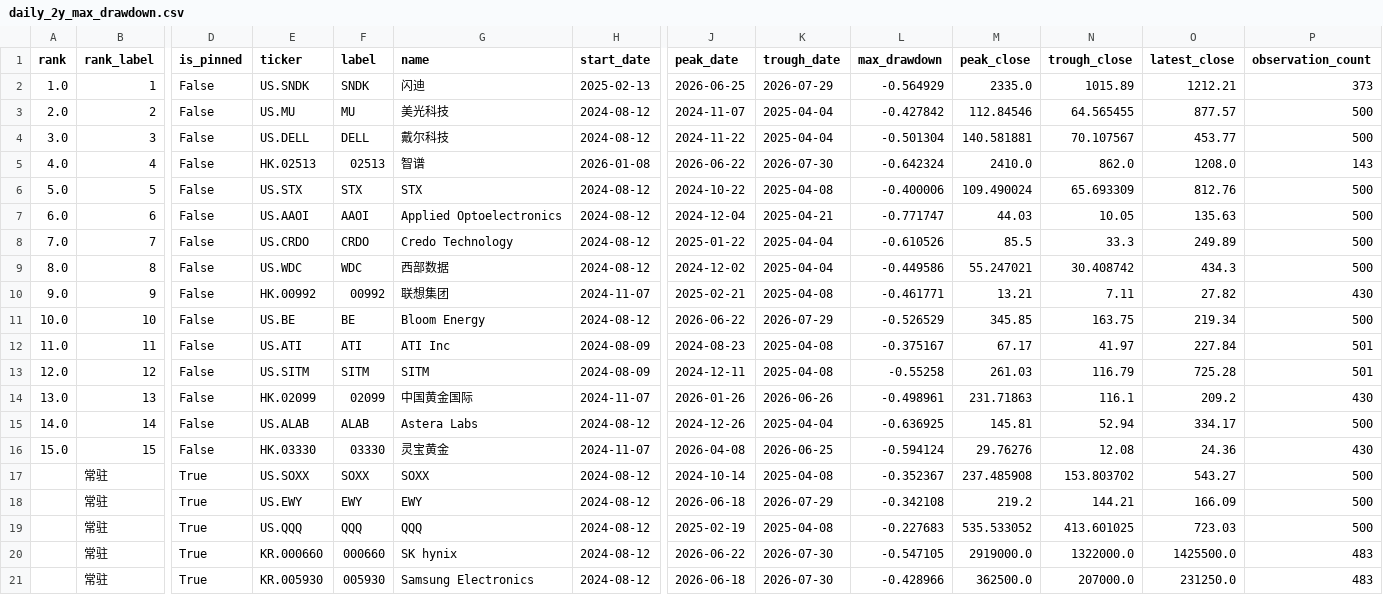
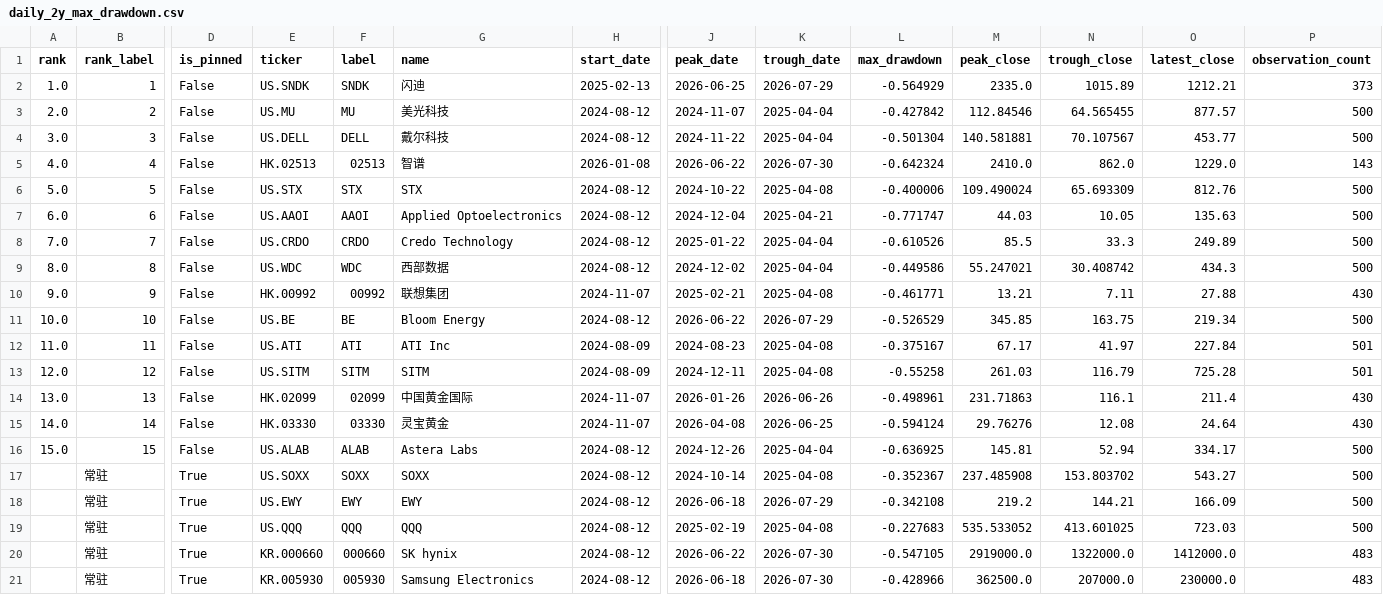
Before and after one commit to dgsirius/momentum_stockpick, a CSV file: docs/long_term_trend_strength/daily_2y_max_drawdown.csv, drawn as a sheet; only a part is shown, gaps mark what is left out; the diff names each change by its address in the sheet, - before the commit and + after, or states it on an @@ line.

```diff
--- a/docs/long_term_trend_strength/daily_2y_max_drawdown.csv
+++ b/docs/long_term_trend_strength/daily_2y_max_drawdown.csv
-O5 (latest_close): 1208.0
+O5 (latest_close): 1229.0
-O10 (latest_close): 27.82
+O10 (latest_close): 27.88
-O14 (latest_close): 209.2
+O14 (latest_close): 211.4
-E15 (ticker): US.ALAB
+E15 (ticker): HK.03330
-F15 (label): ALAB
+F15 (label): 03330
-G15 (name): Astera Labs
+G15 (name): 灵宝黄金
-H15 (start_date): 2024-08-12
+H15 (start_date): 2024-11-07
-J15 (peak_date): 2024-12-26
+J15 (peak_date): 2026-04-08
-K15 (trough_date): 2025-04-04
+K15 (trough_date): 2026-06-25
-L15 (max_drawdown): -0.636925
+L15 (max_drawdown): -0.594124
-M15 (peak_close): 145.81
+M15 (peak_close): 29.76276
-N15 (trough_close): 52.94
+N15 (trough_close): 12.08
-O15 (latest_close): 334.17
+O15 (latest_close): 24.64
-P15 (observation_count): 500
+P15 (observation_count): 430
-E16 (ticker): HK.03330
+E16 (ticker): US.ALAB
-F16 (label): 03330
+F16 (label): ALAB
-G16 (name): 灵宝黄金
+G16 (name): Astera Labs
-H16 (start_date): 2024-11-07
+H16 (start_date): 2024-08-12
-J16 (peak_date): 2026-04-08
+J16 (peak_date): 2024-12-26
-K16 (trough_date): 2026-06-25
+K16 (trough_date): 2025-04-04
-L16 (max_drawdown): -0.594124
+L16 (max_drawdown): -0.636925
-M16 (peak_close): 29.76276
+M16 (peak_close): 145.81
-N16 (trough_close): 12.08
+N16 (trough_close): 52.94
-O16 (latest_close): 24.36
+O16 (latest_close): 334.17
-P16 (observation_count): 430
+P16 (observation_count): 500
-O20 (latest_close): 1425500.0
+O20 (latest_close): 1412000.0
-O21 (latest_close): 231250.0
+O21 (latest_close): 230000.0
```
Also changed, not shown: docs/long_term_trend_strength/daily_2y_drawdown_points.csv, 5 other files.
